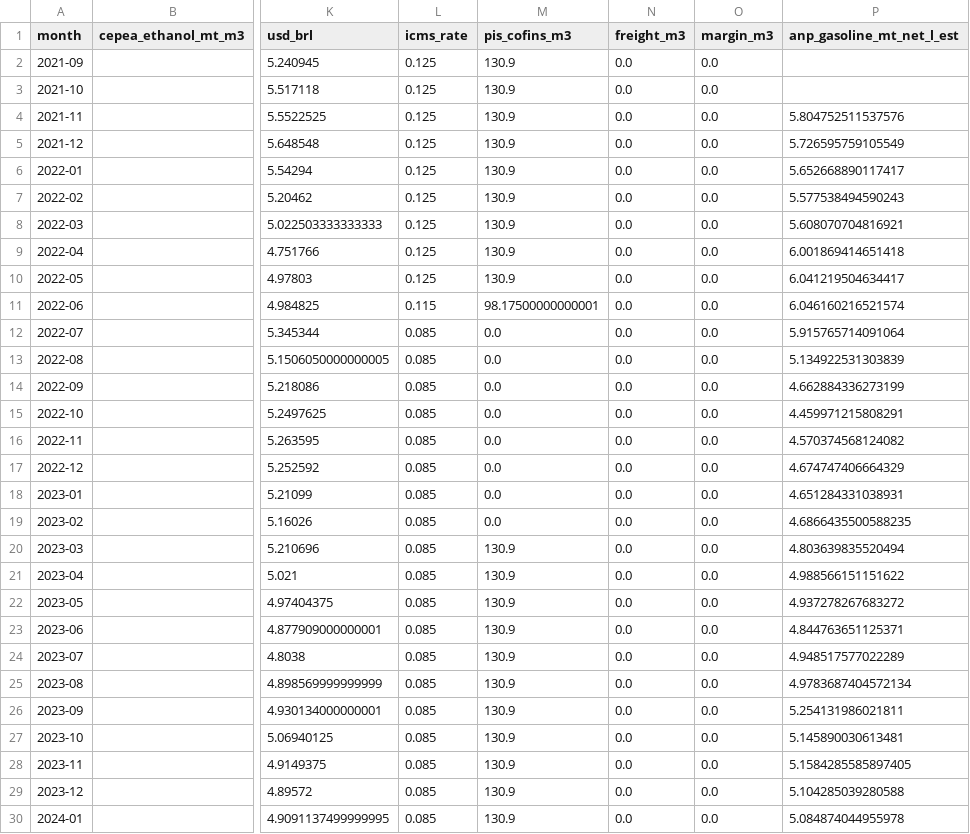
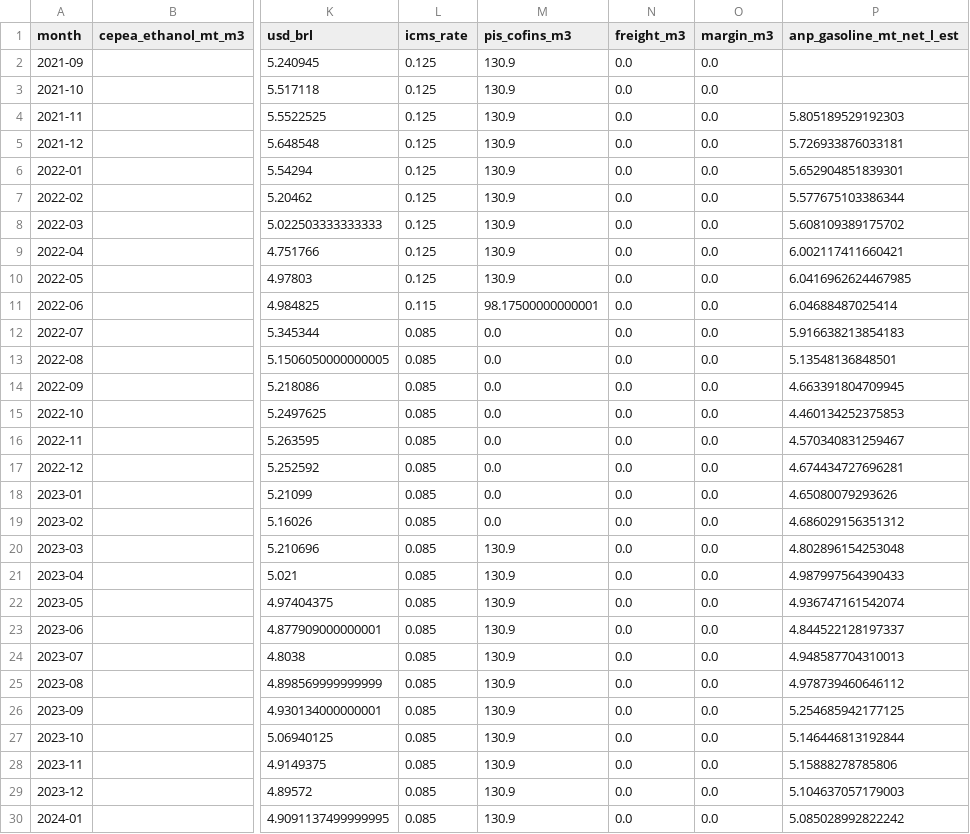
Before and after one commit to Clby08/Etanol-de-maiz, a CSV file: outputs/monthly_history.csv, drawn as a sheet; only a part is shown, gaps mark what is left out; the diff covers the shown part only; the diff names each change by its address in the sheet, - before the commit and + after, or states it on an @@ line.

```diff
--- a/outputs/monthly_history.csv
+++ b/outputs/monthly_history.csv
-P4 (anp_gasoline_mt_net_l_est): 5.804752511537576
+P4 (anp_gasoline_mt_net_l_est): 5.805189529192303
-P5 (anp_gasoline_mt_net_l_est): 5.726595759105549
+P5 (anp_gasoline_mt_net_l_est): 5.726933876033181
-P6 (anp_gasoline_mt_net_l_est): 5.652668890117417
+P6 (anp_gasoline_mt_net_l_est): 5.652904851839301
-P7 (anp_gasoline_mt_net_l_est): 5.577538494590243
+P7 (anp_gasoline_mt_net_l_est): 5.577675103386344
-P8 (anp_gasoline_mt_net_l_est): 5.608070704816921
+P8 (anp_gasoline_mt_net_l_est): 5.608109389175702
-P9 (anp_gasoline_mt_net_l_est): 6.001869414651418
+P9 (anp_gasoline_mt_net_l_est): 6.002117411660421
-P10 (anp_gasoline_mt_net_l_est): 6.041219504634417
+P10 (anp_gasoline_mt_net_l_est): 6.0416962624467985
-P11 (anp_gasoline_mt_net_l_est): 6.046160216521574
+P11 (anp_gasoline_mt_net_l_est): 6.04688487025414
-P12 (anp_gasoline_mt_net_l_est): 5.915765714091064
+P12 (anp_gasoline_mt_net_l_est): 5.916638213854183
-P13 (anp_gasoline_mt_net_l_est): 5.134922531303839
+P13 (anp_gasoline_mt_net_l_est): 5.13548136848501
-P14 (anp_gasoline_mt_net_l_est): 4.662884336273199
+P14 (anp_gasoline_mt_net_l_est): 4.663391804709945
-P15 (anp_gasoline_mt_net_l_est): 4.459971215808291
+P15 (anp_gasoline_mt_net_l_est): 4.460134252375853
-P16 (anp_gasoline_mt_net_l_est): 4.570374568124082
+P16 (anp_gasoline_mt_net_l_est): 4.570340831259467
-P17 (anp_gasoline_mt_net_l_est): 4.674747406664329
+P17 (anp_gasoline_mt_net_l_est): 4.674434727696281
-P18 (anp_gasoline_mt_net_l_est): 4.651284331038931
+P18 (anp_gasoline_mt_net_l_est): 4.65080079293626
-P19 (anp_gasoline_mt_net_l_est): 4.6866435500588235
+P19 (anp_gasoline_mt_net_l_est): 4.686029156351312
-P20 (anp_gasoline_mt_net_l_est): 4.803639835520494
+P20 (anp_gasoline_mt_net_l_est): 4.802896154253048
-P21 (anp_gasoline_mt_net_l_est): 4.988566151151622
+P21 (anp_gasoline_mt_net_l_est): 4.987997564390433
-P22 (anp_gasoline_mt_net_l_est): 4.937278267683272
+P22 (anp_gasoline_mt_net_l_est): 4.936747161542074
-P23 (anp_gasoline_mt_net_l_est): 4.844763651125371
+P23 (anp_gasoline_mt_net_l_est): 4.844522128197337
-P24 (anp_gasoline_mt_net_l_est): 4.948517577022289
+P24 (anp_gasoline_mt_net_l_est): 4.948587704310013
-P25 (anp_gasoline_mt_net_l_est): 4.9783687404572134
+P25 (anp_gasoline_mt_net_l_est): 4.978739460646112
-P26 (anp_gasoline_mt_net_l_est): 5.254131986021811
+P26 (anp_gasoline_mt_net_l_est): 5.254685942177125
-P27 (anp_gasoline_mt_net_l_est): 5.145890030613481
+P27 (anp_gasoline_mt_net_l_est): 5.146446813192844
-P28 (anp_gasoline_mt_net_l_est): 5.1584285585897405
+P28 (anp_gasoline_mt_net_l_est): 5.15888278785806
-P29 (anp_gasoline_mt_net_l_est): 5.104285039280588
+P29 (anp_gasoline_mt_net_l_est): 5.104637057179003
-P30 (anp_gasoline_mt_net_l_est): 5.084874044955978
+P30 (anp_gasoline_mt_net_l_est): 5.085028992822242
```
Also changed, not shown: 1 added row and 31 edited cells elsewhere in this file, outputs/historical_drivers_5y.csv, outputs/integrated_dataset.csv, 2 other files.
